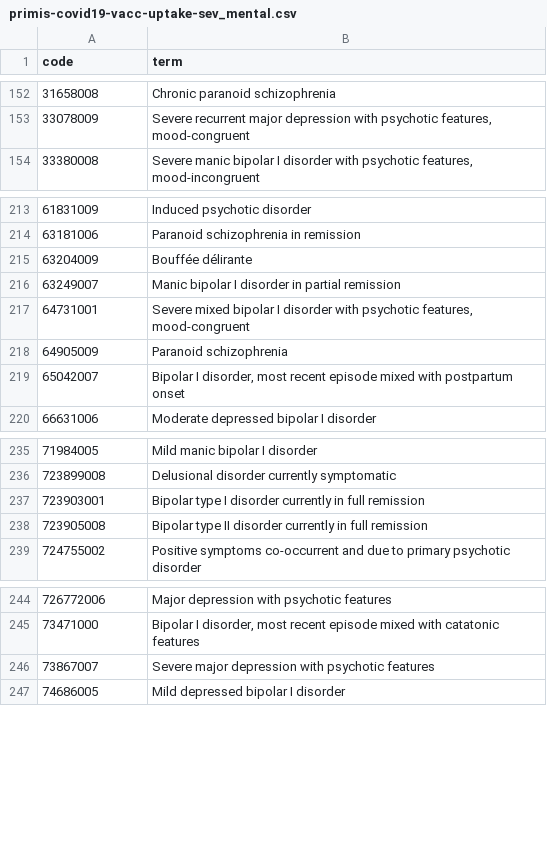
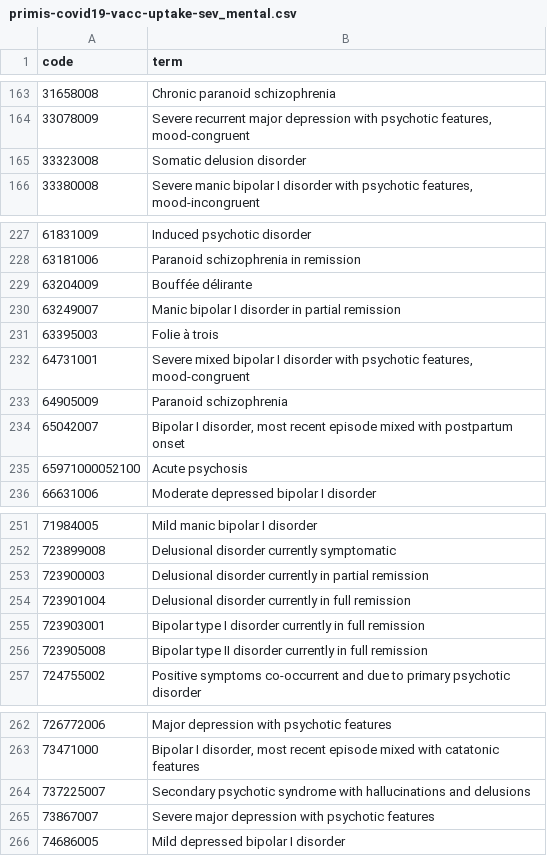
Before and after one commit to opensafely/covid-risk-immunocompromised, a CSV file: codelists/primis-covid19-vacc-uptake-sev_mental.csv, drawn as a sheet; only a part is shown, gaps mark what is left out; the diff covers the shown part only; the diff names each change by its address in the sheet, - before the commit and + after, or states it on an @@ line.

```diff
--- a/codelists/primis-covid19-vacc-uptake-sev_mental.csv
+++ b/codelists/primis-covid19-vacc-uptake-sev_mental.csv
+row 165: 33323008 | Somatic delusion disorder
+row 231: 63395003 | Folie à trois
+row 235: 65971000052100 | Acute psychosis
+row 253: 723900003 | Delusional disorder currently in partial remission
+row 254: 723901004 | Delusional disorder currently in full remission
+row 264: 737225007 | Secondary psychotic syndrome with hallucinations and delusions
```
Also changed, not shown: 13 added rows elsewhere in this file, codelists/opensafely-asthma-oral-prednisolone-medication.csv, codelists/primis-covid19-vacc-uptake-dxt_chemo_cod.csv, 12 other files.
